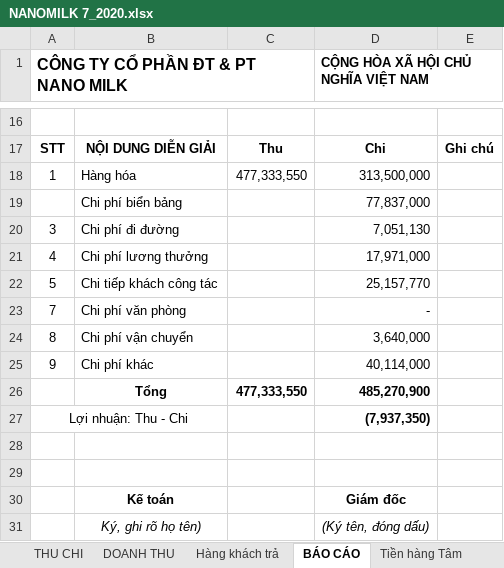
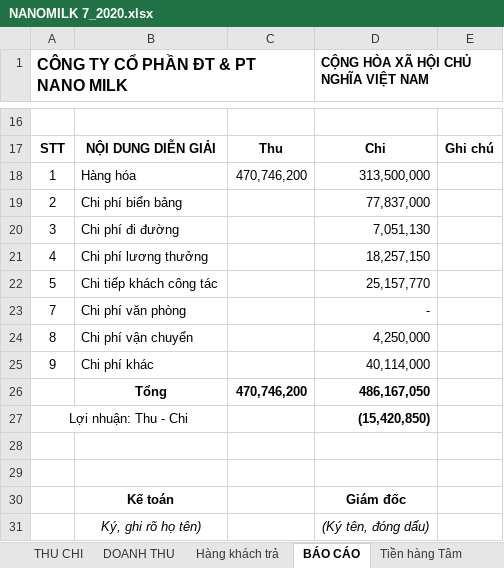
Before and after one commit to lexusna98/HangWorkspace, an Excel workbook: KẾ TOÁN - THÁI HẰNG/Báo cáo/EXCEL/NANOMILK 7_2020.xlsx, sheet BÁO CÁO, drawn as a sheet; only a part is shown, gaps mark what is left out; values as stored, in another font and other column widths than the file's, no borders; removed rows and columns are numbered as before the commit, all else as after; the diff names each change by its address in the sheet, - before the commit and + after, or states it on an @@ line.

```diff
--- a/KẾ TOÁN - THÁI HẰNG/Báo cáo/EXCEL/NANOMILK 7_2020.xlsx (sheet BÁO CÁO)
+++ b/KẾ TOÁN - THÁI HẰNG/Báo cáo/EXCEL/NANOMILK 7_2020.xlsx (sheet BÁO CÁO)
-C18: 477,333,550
+C18: 470,746,200
-A19: (empty)
+A19: 2
-D21: 17,971,000
+D21: 18,257,150
-D24: 3,640,000
+D24: 4,250,000
-row 26:  | Tổng | 477,333,550 | 485,270,900
+row 26:  | Tổng | 470,746,200 | 486,167,050
-D27: (7,937,350)
+D27: (15,420,850)
```
Also changed, not shown: sheet THU CHI, sheet Hàng khách trả, formulas that keep their value, KẾ TOÁN - THÁI HẰNG/KHO KÍN.xlsx, KẾ TOÁN - THÁI HẰNG/KHO/Tháng 7_2020.xlsx, 2 other files.
